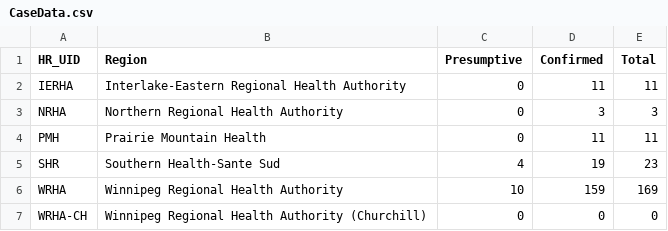
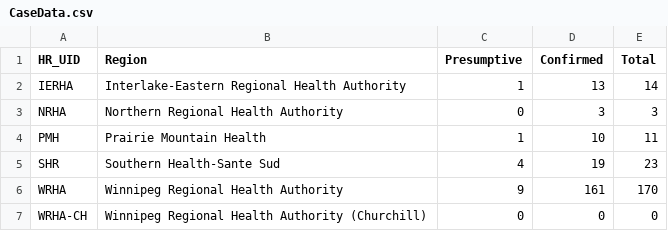
Before and after one commit to SamMorrissette/shiny-server, a CSV file: covid19mb/CaseData.csv, drawn as a sheet.

```diff
--- a/covid19mb/CaseData.csv
+++ b/covid19mb/CaseData.csv
@@ -1,7 +1,7 @@
 "HR_UID","Region","Presumptive","Confirmed","Total"
-"IERHA","Interlake-Eastern Regional Health Authority",0,11,11
+"IERHA","Interlake-Eastern Regional Health Authority",1,13,14
 "NRHA","Northern Regional Health Authority",0,3,3
-"PMH","Prairie Mountain Health",0,11,11
+"PMH","Prairie Mountain Health",1,10,11
 "SHR","Southern Health-Sante Sud",4,19,23
-"WRHA","Winnipeg Regional Health Authority",10,159,169
+"WRHA","Winnipeg Regional Health Authority",9,161,170
 "WRHA-CH","Winnipeg Regional Health Authority (Churchill)",0,0,0
```
Also changed, not shown: covid19mb/TestsCompleted.csv, covid19mb/epicurve.csv, 5 other files.
